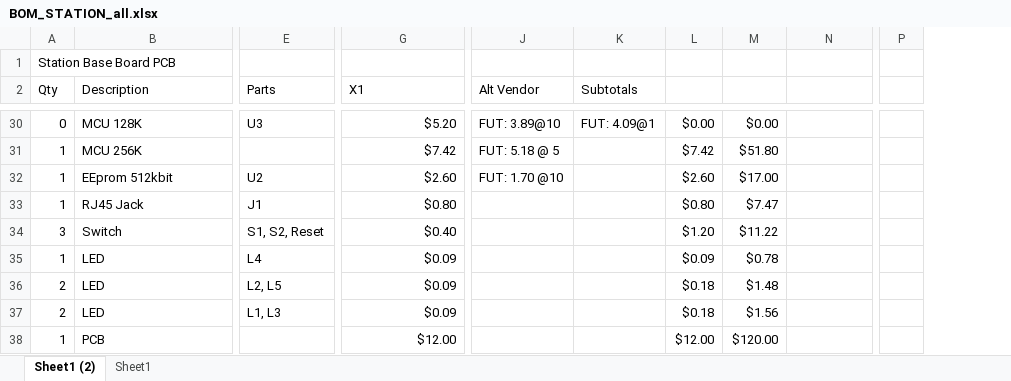
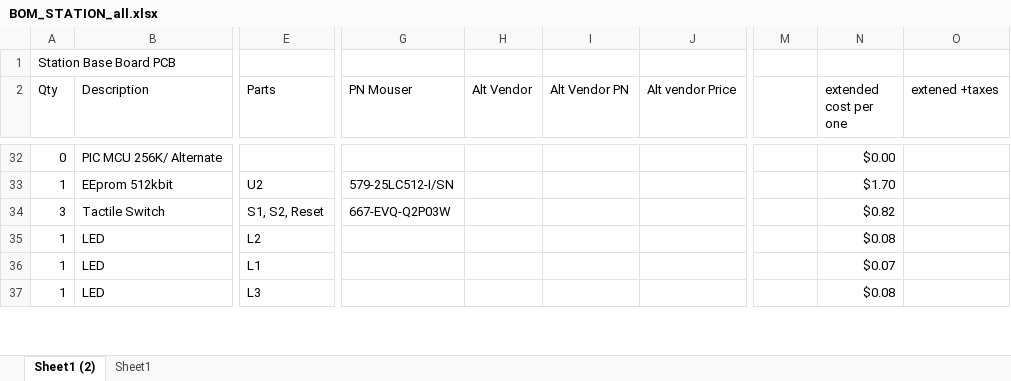
Before and after one commit to garyStofer/Eagle5_PCB, an Excel workbook: Wifi_WX_Station/BOMStuff/BOM_STATION_all.xlsx, sheet Sheet1 (2), drawn as a sheet; only a part is shown, gaps mark what is left out; values as stored, in another font and other column widths than the file's, no cell formats; removed rows and columns are numbered as before the commit, all else as after; rows hold the shown columns only; the diff covers the shown part only; the diff names each change by its address in the sheet, - before the commit and + after, or states it on an @@ line.

```diff
--- a/Wifi_WX_Station/BOMStuff/BOM_STATION_all.xlsx (sheet Sheet1 (2))
+++ b/Wifi_WX_Station/BOMStuff/BOM_STATION_all.xlsx (sheet Sheet1 (2))
+column H (Alt Vendor), empty
+column I (Alt Vendor PN), empty
+column J (Alt vendor Price), empty
-column J (Alt Vendor), row 30: FUT: 3.89@10; row 32: FUT: 1.70 @10
-column K (Subtotals), row 30: FUT: 4.09@1
-column L, row 30: $0.00; row 32: $2.60; rows 34-37: $1.20 | $0.09 | $0.18 | $0.18
+column O (extened +taxes), empty
-column P, empty
-G2: X1
+G2: PN Mouser
-N2: (empty)
+N2: extended cost per one
-B32 (Description): MCU 128K
+B32 (Description): PIC MCU 256K/ Alternate
-E32 (Parts): U3
+E32 (Parts): (empty)
-G32 (PN Mouser): $5.20
+G32 (PN Mouser): (empty)
-M32: $0.00
+M32: (empty)
-N32 (extended cost per one): (empty)
+N32 (extended cost per one): $0.00
-row 31: 1 | MCU 256K |  | $7.42 | FUT: 5.18 @ 5 |  | $7.42 | $51.80
-G33 (PN Mouser): $2.60
+G33 (PN Mouser): 579-25LC512-I/SN
-M33: $17.00
+M33: (empty)
-N33 (extended cost per one): (empty)
+N33 (extended cost per one): $1.70
-row 33: 1 | RJ45 Jack | J1 | $0.80 |  |  | $0.80 | $7.47
-B34 (Description): Switch
+B34 (Description): Tactile Switch
-G34 (PN Mouser): $0.40
+G34 (PN Mouser): 667-EVQ-Q2P03W
-M34: $11.22
+M34: (empty)
-N34 (extended cost per one): (empty)
+N34 (extended cost per one): $0.82
-E35 (Parts): L4
+E35 (Parts): L2
-G35:G37 (PN Mouser): $0.09
+G35:G37 (PN Mouser): (empty)
-M35: $0.78
+M35: (empty)
-N35 (extended cost per one): (empty)
+N35 (extended cost per one): $0.08
-A36:A37 (Qty): 2
+A36:A37 (Qty): 1
-E36 (Parts): L2, L5
+E36 (Parts): L1
-M36: $1.48
+M36: (empty)
-N36 (extended cost per one): (empty)
+N36 (extended cost per one): $0.07
-E37 (Parts): L1, L3
+E37 (Parts): L3
-M37: $1.56
+M37: (empty)
-N37 (extended cost per one): (empty)
+N37 (extended cost per one): $0.08
-row 38: 1 | PCB |  | $12.00 |  |  | $12.00 | $120.00
```
Also changed, not shown: 87 added rows, 73 removed rows, 3 moved rows and 185 edited cells elsewhere in this sheet, cell formats, hidden cells, 16 other files.
